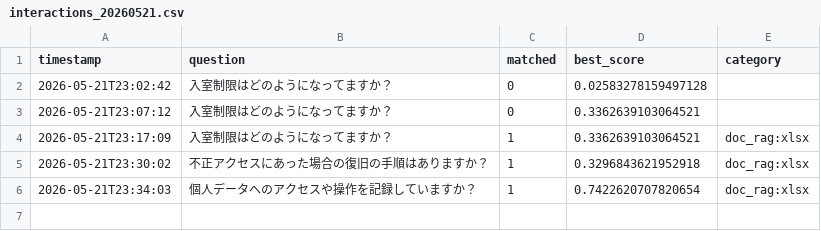
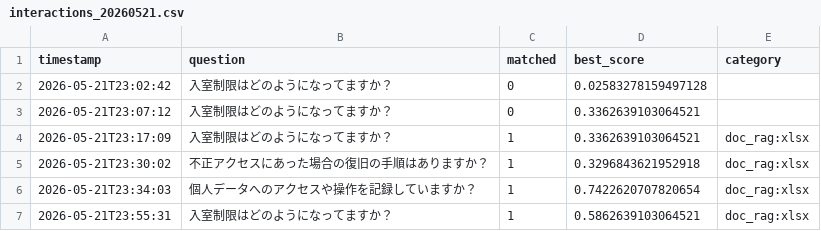
Before and after one commit to Hisa888/helpdesk_ai, a CSV file: streamlit_data/tenants/demo/logs/interactions_20260521.csv, drawn as a sheet.

Commit message:
Update log: tenants/demo/logs/interactions_20260521.csv

```diff
--- a/streamlit_data/tenants/demo/logs/interactions_20260521.csv
+++ b/streamlit_data/tenants/demo/logs/interactions_20260521.csv
@@ -6 +6,2 @@ timestamp,question,matched,best_score,category
 2026-05-21T23:34:03,個人データへのアクセスや操作を記録していますか？,1,0.7422620707820654,doc_rag:xlsx
+2026-05-21T23:55:31,入室制限はどのようになってますか？,1,0.5862639103064521,doc_rag:xlsx
```
